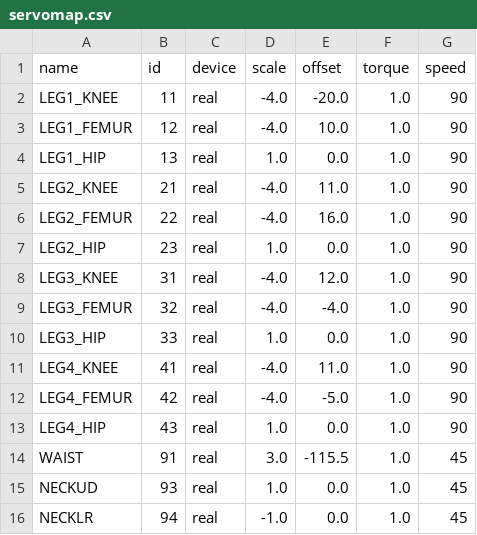
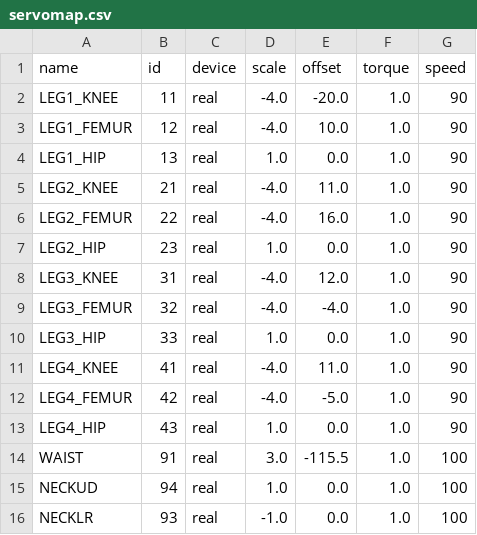
Before and after one commit to wmacevoy/grit, a CSV file: setup/servomap.csv, drawn as a sheet.

Commit message:
Fixed initial speeds and id for up-down and left-right of head.
Former-commit-id: 590fe3a2974d87917d2bbd046e87a935252fa837

```diff
--- a/setup/servomap.csv
+++ b/setup/servomap.csv
@@ -13,4 +13,4 @@ LEG4_FEMUR,42,real,-4.0,-5.0,1.0,90
 LEG4_HIP,43,real,1.0,0.0,1.0,90
-WAIST,91,real,3.0,-115.5,1.0,45
-NECKUD,93,real,1.0,0.0,1.0,45
-NECKLR,94,real,-1.0,0.0,1.0,45
+WAIST,91,real,3.0,-115.5,1.0,100
+NECKUD,94,real,1.0,0.0,1.0,100
+NECKLR,93,real,-1.0,0.0,1.0,100
```
